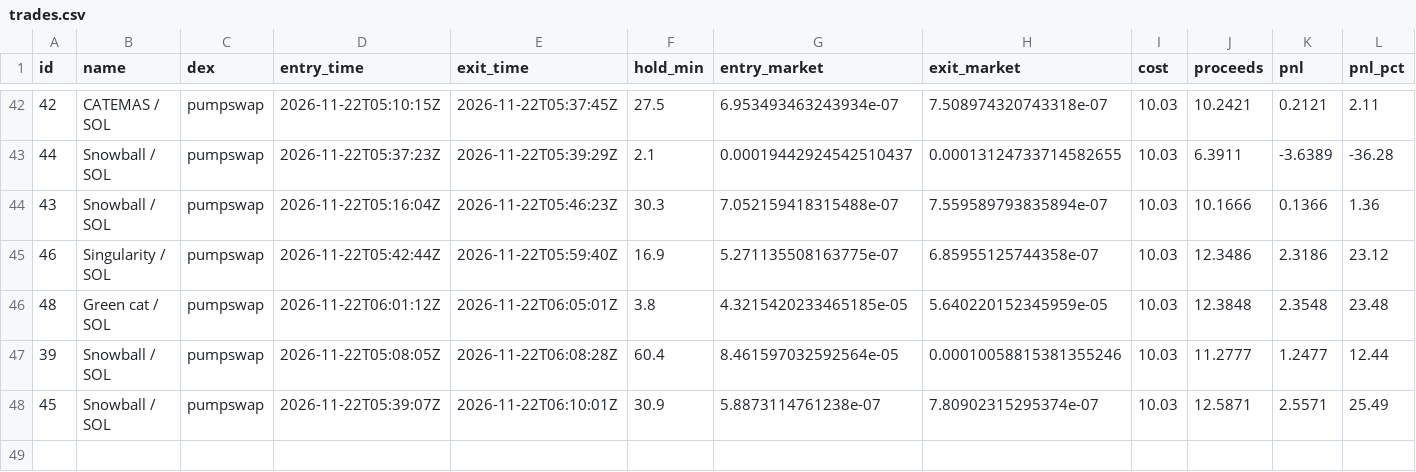
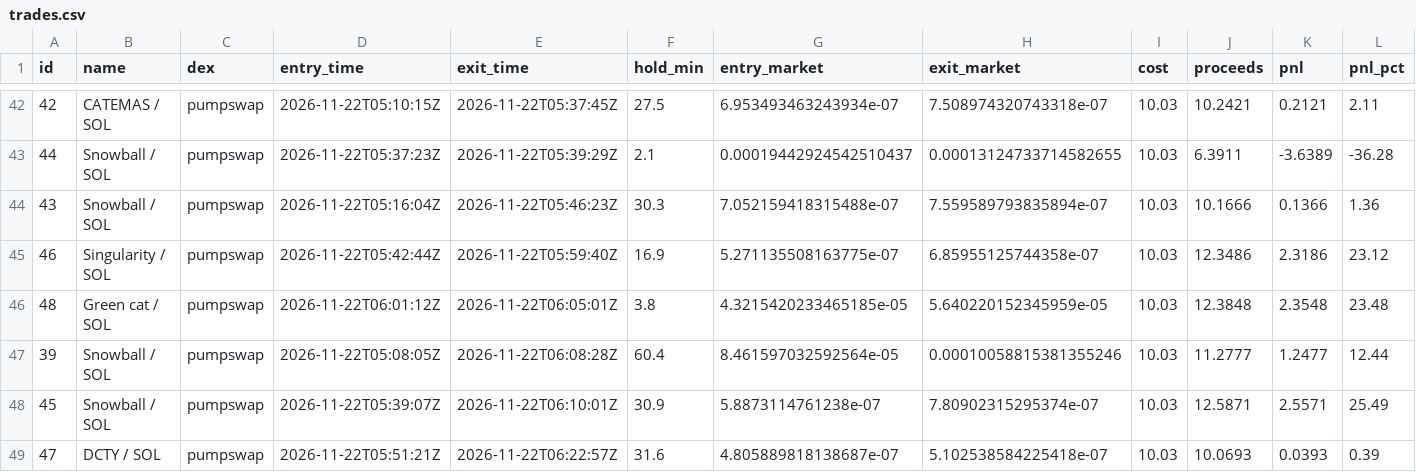
Before and after one commit to pigadasdimitris-alt/meme-paper-bot, a CSV file: docs/trades.csv, drawn as a sheet; only a part is shown, gaps mark what is left out; rows hold the shown columns only; the diff names each change by its address in the sheet, - before the commit and + after, or states it on an @@ line.

```diff
--- a/docs/trades.csv
+++ b/docs/trades.csv
+row 49: 47 | DCTY / SOL | pumpswap | 2026-11-22T05:51:21Z | 2026-11-22T06:22:57Z | 31.6 | 4.805889818138687e-07 | 5.102538584225418e-07 | 10.03 | 10.0693 | 0.0393 | 0.39
```
Also changed, not shown: 2 other files.
